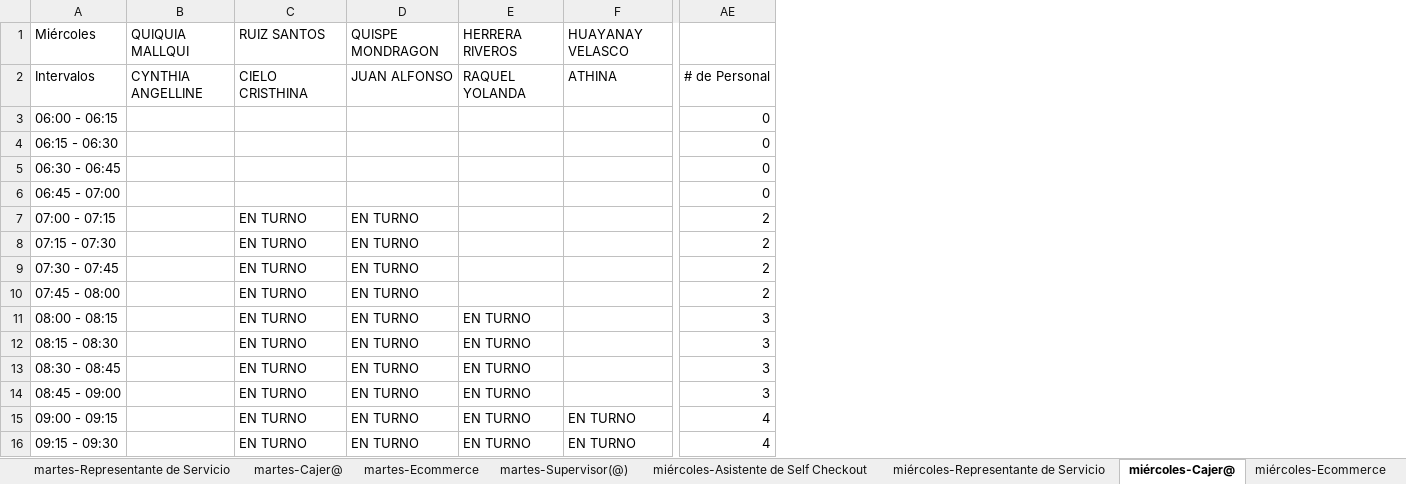
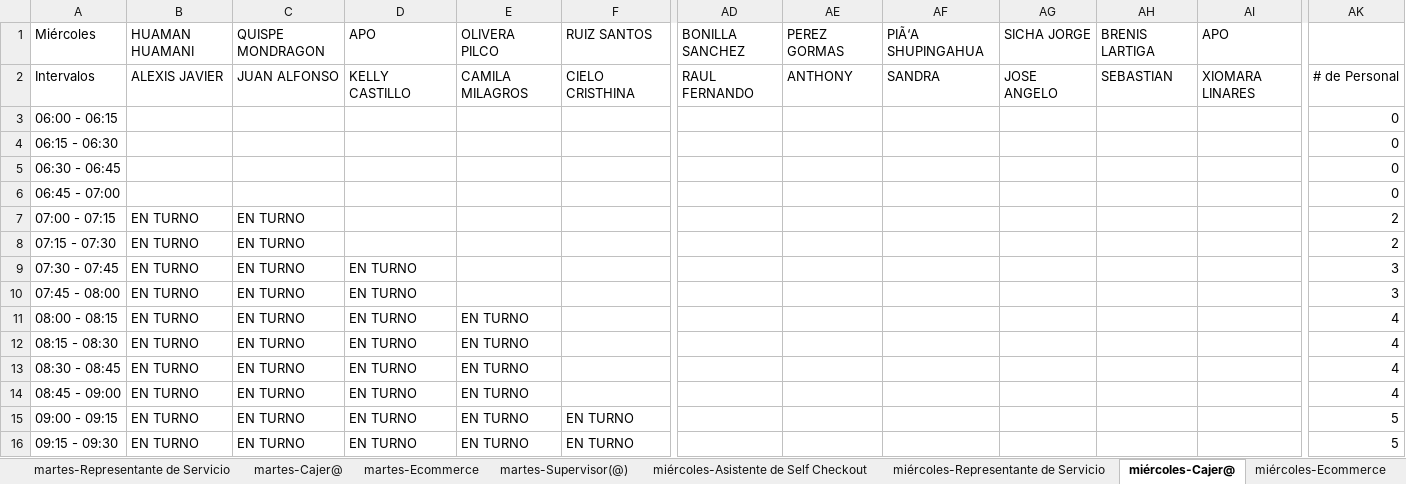
Before and after one commit to xXThiago34Xx/SupervisorPV, an Excel workbook: Horario_Semana_Completo.xlsx, sheet miércoles-Cajer@, drawn as a sheet; only a part is shown, gaps mark what is left out; values as stored, in another font and other column widths than the file's, no cell formats; removed rows and columns are numbered as before the commit, all else as after; the diff covers the shown part only; the diff names each change by its address in the sheet, - before the commit and + after, or states it on an @@ line.

```diff
--- a/Horario_Semana_Completo.xlsx (sheet miércoles-Cajer@)
+++ b/Horario_Semana_Completo.xlsx (sheet miércoles-Cajer@)
-column B, rows 1-2: QUIQUIA MALLQUI | CYNTHIA ANGELLINE
+column B, rows 1-16: HUAMAN HUAMANI | ALEXIS JAVIER |  |  |  |  | EN TURNO | EN TURNO | EN TURNO | EN TURNO | EN TURNO | EN TURNO | EN TURNO | EN TURNO | EN TURNO | EN TURNO
+column AD, rows 1-2: BONILLA SANCHEZ | RAUL FERNANDO
+column AE, rows 1-2: PEREZ GORMAS | ANTHONY
+column AF, rows 1-2: PIÃ‘A SHUPINGAHUA | SANDRA
+column AG, rows 1-2: SICHA JORGE | JOSE ANGELO
+column AH, rows 1-2: BRENIS LARTIGA | SEBASTIAN
+column AI, rows 1-2: APO | XIOMARA LINARES
-C1: RUIZ SANTOS
+C1: QUISPE MONDRAGON
-D1: QUISPE MONDRAGON
+D1: APO
-E1: HERRERA RIVEROS
+E1: OLIVERA PILCO
-F1: HUAYANAY VELASCO
+F1: RUIZ SANTOS
-C2: CIELO CRISTHINA
+C2: JUAN ALFONSO
-D2: JUAN ALFONSO
+D2: KELLY CASTILLO
-E2: RAQUEL YOLANDA
+E2: CAMILA MILAGROS
-F2: ATHINA
+F2: CIELO CRISTHINA
-D7:D8: EN TURNO
+D7:D8: (empty)
-AK9:AK10: 2
+AK9:AK10: 3
-AK11:AK14: 3
+AK11:AK14: 4
-AK15:AK16: 4
+AK15:AK16: 5
```
Also changed, not shown: 404 edited cells elsewhere in this sheet, sheet martes-Cajer@, sheet viernes-Cajer@, sheet domingo-Cajer@, sheet jueves-Cajer@, sheet lunes-Cajer@, sheet sábado-Cajer@, 26 more sheets, cell formats, Horario_Todos_lunes.xlsx, 4 other files.
